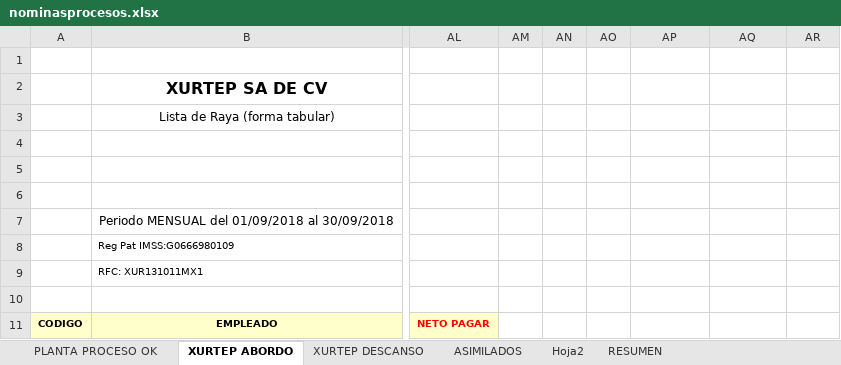
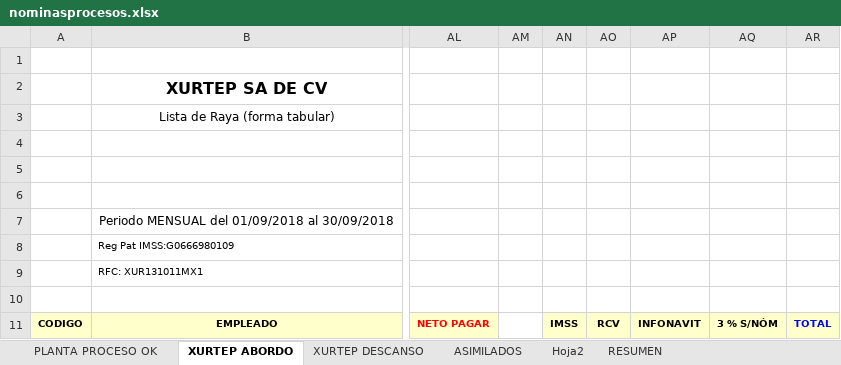
Before and after one commit to mbcXurtepNominas/XurtepNominas, an Excel workbook: XurtepNominas/bin/Debug/Archivos/nominasprocesos.xlsx, sheet XURTEP ABORDO, drawn as a sheet; only a part is shown, gaps mark what is left out; values as stored, in another font and other column widths than the file's, no borders; charts and pictures not drawn; the diff names each change by its address in the sheet, - before the commit and + after, or states it on an @@ line.

```diff
--- a/XurtepNominas/bin/Debug/Archivos/nominasprocesos.xlsx (sheet XURTEP ABORDO)
+++ b/XurtepNominas/bin/Debug/Archivos/nominasprocesos.xlsx (sheet XURTEP ABORDO)
-AN11: (empty)
+AN11: IMSS
-AN11:AR11 fill: none
+AN11:AR11 fill: #FFFFCC
-AO11: (empty)
+AO11: RCV
-AP11: (empty)
+AP11: INFONAVIT
-AQ11: (empty)
+AQ11: 3 % S/NÓM
-AR11: (empty)
+AR11: TOTAL
```
Also changed, not shown: hidden cells, charts or pictures, XurtepNominas/bin/Debug/Archivos/nominasmarinos.xlsx, 6 other files.
